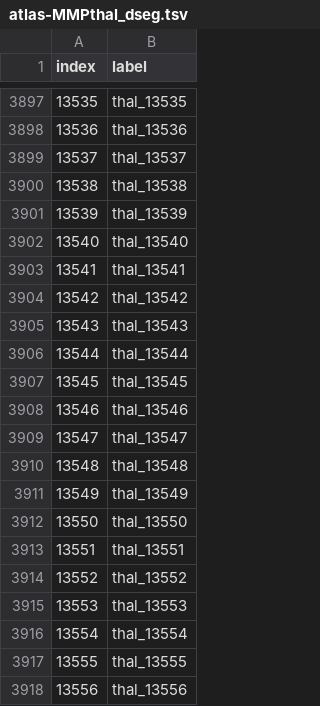
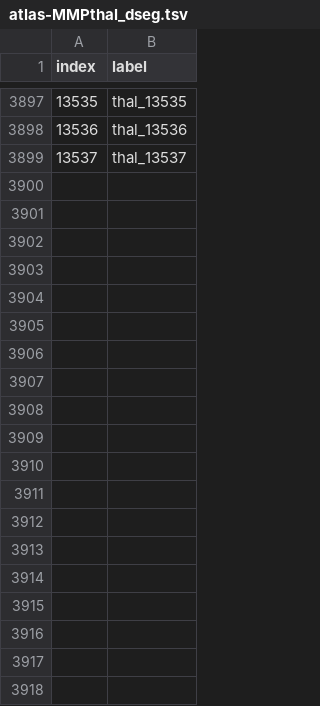
Before and after one commit to VUIIS/xcpd-processors, a TSV file: atlases-devel/atlas-MMPthal/atlas-MMPthal_dseg.tsv, drawn as a sheet; only a part is shown, gaps mark what is left out; the diff covers the shown part only.

Commit message:
Full conversion of MMPthal atlas to MNI152NLin6Asym space

```diff
--- a/atlases-devel/atlas-MMPthal/atlas-MMPthal_dseg.tsv
+++ b/atlases-devel/atlas-MMPthal/atlas-MMPthal_dseg.tsv
@@ -3899,20 +3899 @@ index	label
 13537	thal_13537
-13538	thal_13538
-13539	thal_13539
-13540	thal_13540
-13541	thal_13541
-13542	thal_13542
-13543	thal_13543
-13544	thal_13544
-13545	thal_13545
-13546	thal_13546
-13547	thal_13547
-13548	thal_13548
-13549	thal_13549
-13550	thal_13550
-13551	thal_13551
-13552	thal_13552
-13553	thal_13553
-13554	thal_13554
-13555	thal_13555
-13556	thal_13556
```
Also changed, not shown: 24 removed rows elsewhere in this file, atlases/atlas-MMPthal/atlas-MMPthal_dseg.tsv, 13 other files.
